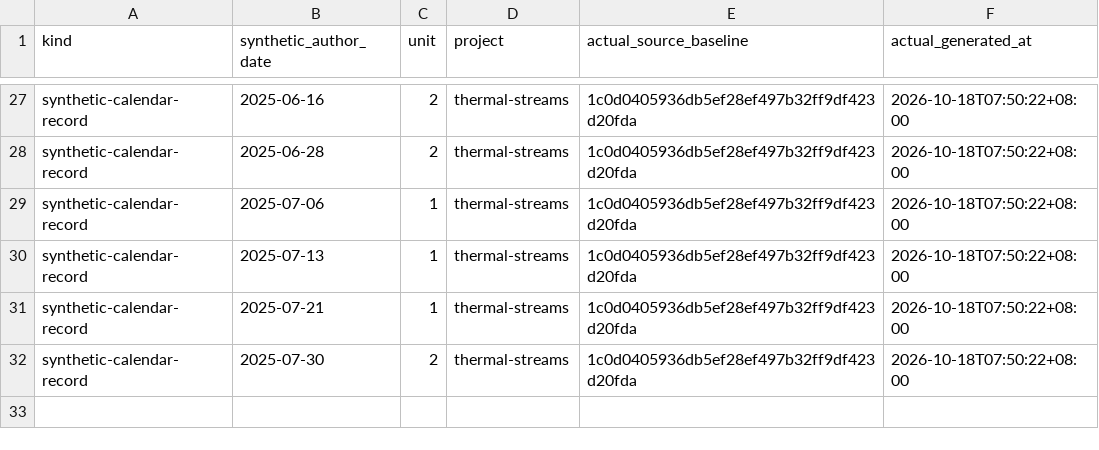
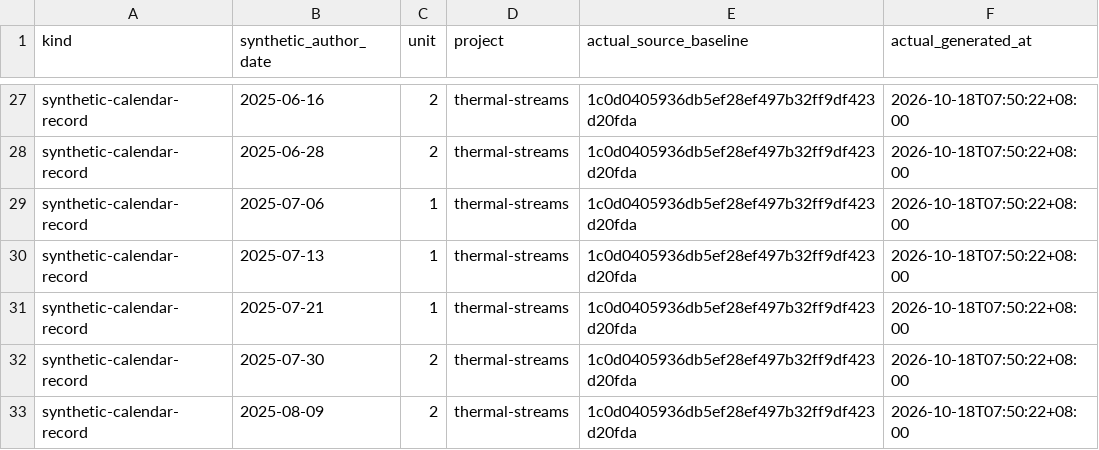
Before and after one commit to Khalil-Work/thermal-streams, a CSV file: docs/calendar-records-2024-2026.csv, drawn as a sheet; only a part is shown, gaps mark what is left out.

Commit message:
docs: synthetic calendar record 2025-08-09 unit 2
Documentation calendar reconstruction generated on 2026-10-18. Historical author dates do not date source development.

```diff
--- a/docs/calendar-records-2024-2026.csv
+++ b/docs/calendar-records-2024-2026.csv
@@ -32 +32,2 @@ synthetic-calendar-record,2025-07-21,1,thermal-streams,1c0d0405936db5ef28ef497b3
 synthetic-calendar-record,2025-07-30,2,thermal-streams,1c0d0405936db5ef28ef497b32ff9df423d20fda,2026-10-18T07:50:22+08:00
+synthetic-calendar-record,2025-08-09,2,thermal-streams,1c0d0405936db5ef28ef497b32ff9df423d20fda,2026-10-18T07:50:22+08:00
```
